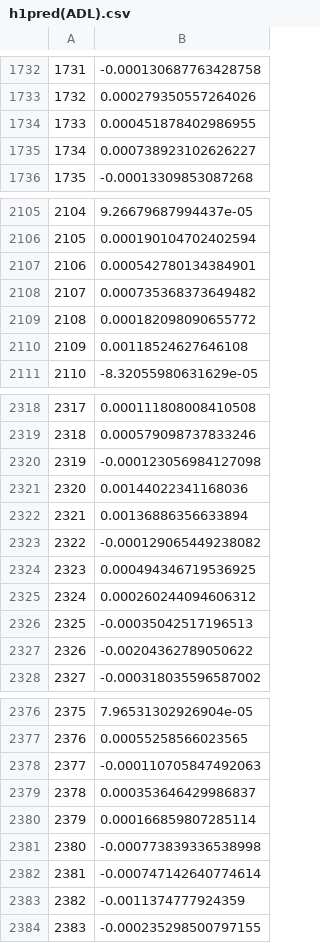
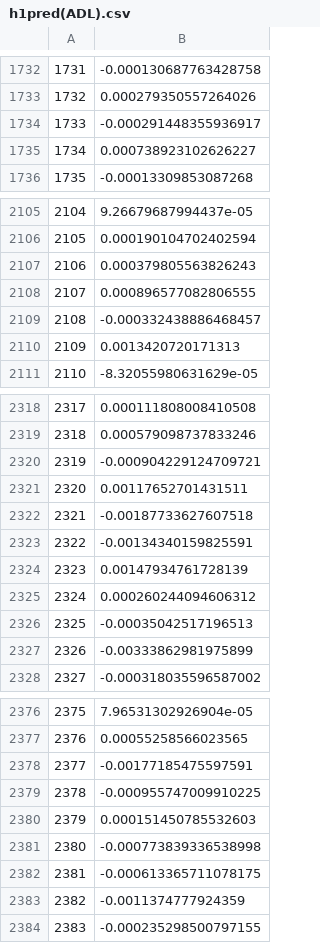
Before and after one commit to dawnjunnet/Dow-Jones, a CSV file: predictions/h1pred(ADL).csv, drawn as a sheet; only a part is shown, gaps mark what is left out; the diff covers the shown part only.

```diff
--- a/predictions/h1pred(ADL).csv
+++ b/predictions/h1pred(ADL).csv
@@ -1733,3 +1733,3 @@
 "1732",0.000279350557264026
-"1733",0.000451878402986955
+"1733",-0.000291448355936917
 "1734",0.000738923102626227
@@ -2106,6 +2106,6 @@
 "2105",0.000190104702402594
-"2106",0.000542780134384901
-"2107",0.000735368373649482
-"2108",0.000182098090655772
-"2109",0.00118524627646108
+"2106",0.000379805563826243
+"2107",0.000896577082806555
+"2108",-0.000332438886468457
+"2109",0.0013420720171313
 "2110",-8.32055980631629e-05
@@ -2319,10 +2319,10 @@
 "2318",0.000579098737833246
-"2319",-0.000123056984127098
-"2320",0.00144022341168036
-"2321",0.00136886356633894
-"2322",-0.000129065449238082
-"2323",0.000494346719536925
+"2319",-0.000904229124709721
+"2320",0.00117652701431511
+"2321",-0.00187733627607518
+"2322",-0.00134340159825591
+"2323",0.00147934761728139
 "2324",0.000260244094606312
 "2325",-0.00035042517196513
-"2326",-0.00204362789050622
+"2326",-0.00333862981975899
 "2327",-0.000318035596587002
@@ -2377,7 +2377,7 @@
 "2376",0.00055258566023565
-"2377",-0.000110705847492063
-"2378",0.000353646429986837
-"2379",0.000166859807285114
+"2377",-0.00177185475597591
+"2378",-0.000955747009910225
+"2379",0.000151450785532603
 "2380",-0.000773839336538998
-"2381",-0.000747142640774614
+"2381",-0.000613365711078175
 "2382",-0.0011374777924359
```
Also changed, not shown: 9 edited cells elsewhere in this file, predictions/h14pred(ADL).csv, predictions/h7pred(ADL).csv, 3 other files.
